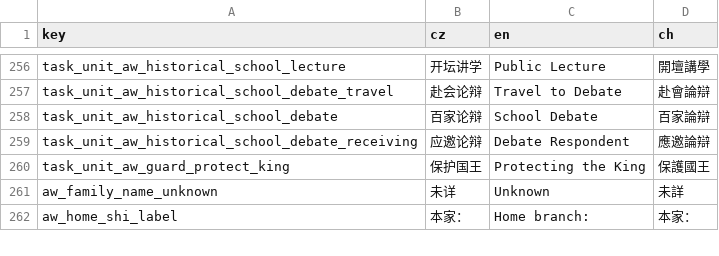
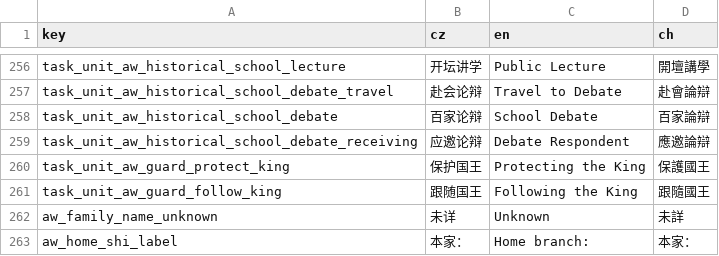
Before and after one commit to monpai-lover/AncientWarfare3.0, a CSV file: Locales/others.csv, drawn as a sheet; only a part is shown, gaps mark what is left out; the diff names each change by its address in the sheet, - before the commit and + after, or states it on an @@ line.

```diff
--- a/Locales/others.csv
+++ b/Locales/others.csv
+row 261: task_unit_aw_guard_follow_king | 跟随国王 | Following the King | 跟隨國王
```
Also changed, not shown: 39 other files.
